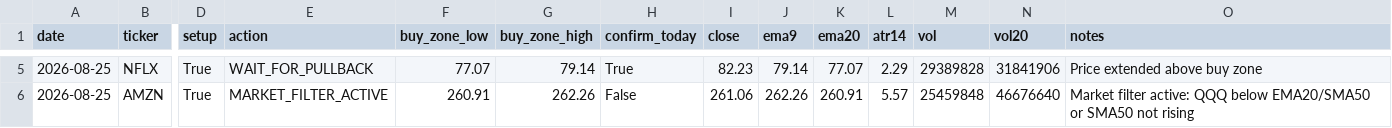
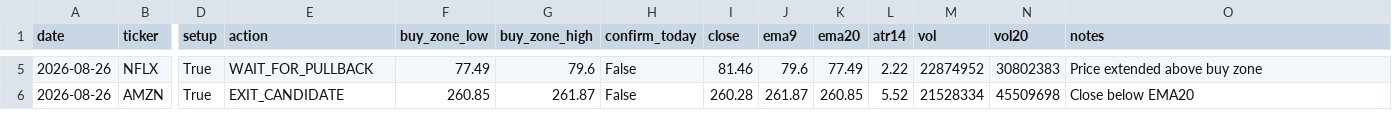
Before and after one commit to Ayodukale/S_B, a CSV file: data/out_signals.csv, drawn as a sheet; only a part is shown, gaps mark what is left out; the diff covers the shown part only; the diff names each change by its address in the sheet, - before the commit and + after, or states it on an @@ line.

```diff
--- a/data/out_signals.csv
+++ b/data/out_signals.csv
-A5:A6 (date): 2026-08-25
+A5:A6 (date): 2026-08-26
-F5 (buy_zone_low): 77.07
+F5 (buy_zone_low): 77.49
-G5 (buy_zone_high): 79.14
+G5 (buy_zone_high): 79.6
-H5 (confirm_today): True
+H5 (confirm_today): False
-I5 (close): 82.23
+I5 (close): 81.46
-J5 (ema9): 79.14
+J5 (ema9): 79.6
-K5 (ema20): 77.07
+K5 (ema20): 77.49
-L5 (atr14): 2.29
+L5 (atr14): 2.22
-M5 (vol): 29389828
+M5 (vol): 22874952
-N5 (vol20): 31841906
+N5 (vol20): 30802383
-E6 (action): MARKET_FILTER_ACTIVE
+E6 (action): EXIT_CANDIDATE
-F6 (buy_zone_low): 260.91
+F6 (buy_zone_low): 260.85
-G6 (buy_zone_high): 262.26
+G6 (buy_zone_high): 261.87
-I6 (close): 261.06
+I6 (close): 260.28
-J6 (ema9): 262.26
+J6 (ema9): 261.87
-K6 (ema20): 260.91
+K6 (ema20): 260.85
-L6 (atr14): 5.57
+L6 (atr14): 5.52
-M6 (vol): 25459848
+M6 (vol): 21528334
-N6 (vol20): 46676640
+N6 (vol20): 45509698
-O6 (notes): Market filter active: QQQ below EMA20/SMA50 or SMA50 not rising
+O6 (notes): Close below EMA20
```
Also changed, not shown: 31 edited cells elsewhere in this file, 3 other files.
